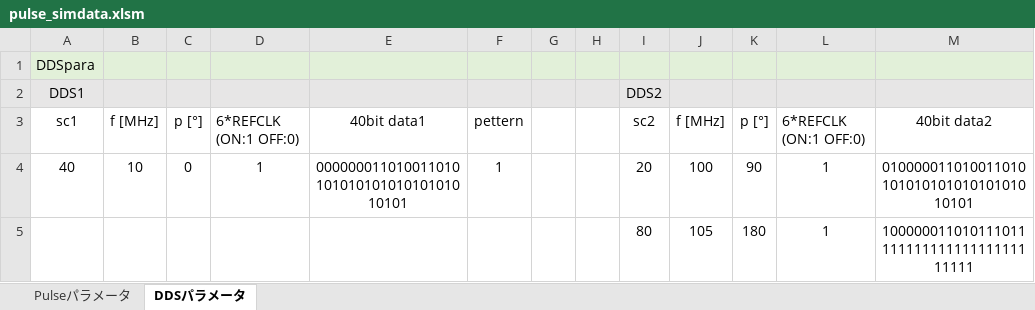
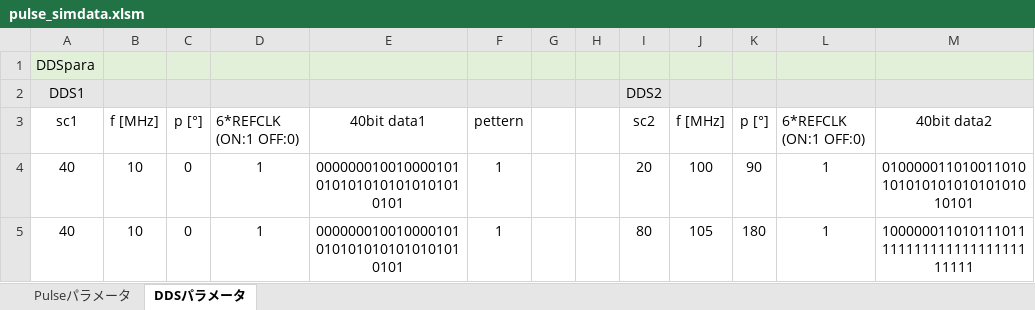
Before and after one commit to parupappa/Pine64-python--pulse, an Excel workbook: Pulsesimulator/pulse_simdata.xlsm, sheet DDSパラメータ, drawn as a sheet; only a part is shown; values as stored, in another font and other column widths than the file's, no borders; the diff names each change by its address in the sheet, - before the commit and + after, or states it on an @@ line.

```diff
--- a/Pulsesimulator/pulse_simdata.xlsm (sheet DDSパラメータ)
+++ b/Pulsesimulator/pulse_simdata.xlsm (sheet DDSパラメータ)
-E4: 00000001101001101010101010101010101010101
+E4: 0000000100100001010101010101010101010101
-A5: (empty)
+A5: 40
-B5: (empty)
+B5: 10
-C5: (empty)
+C5: 0
-D5: (empty)
+D5: 1
-E5: (empty)
+E5: 0000000100100001010101010101010101010101
-F5: (empty)
+F5: 1
```
Also changed, not shown: sheet Pulseパラメータ, 4 other files.
